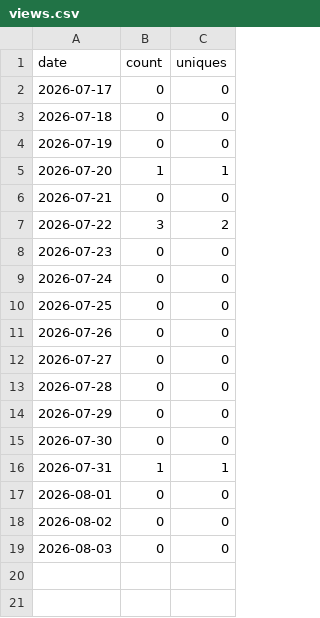
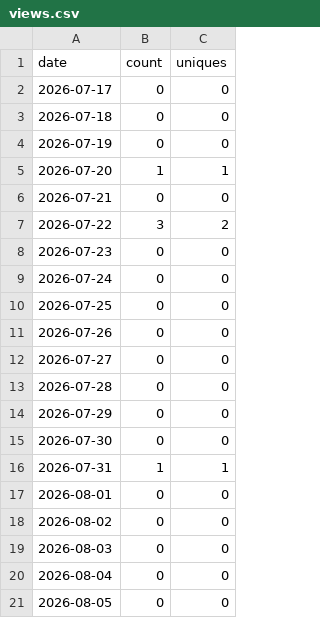
Before and after one commit to Kr1sCode/proxmox-adminupdater, a CSV file: .github/traffic/views.csv, drawn as a sheet.

```diff
--- a/.github/traffic/views.csv
+++ b/.github/traffic/views.csv
@@ -19 +19,3 @@ date,count,uniques
 2026-08-03,0,0
+2026-08-04,0,0
+2026-08-05,0,0
```
Also changed, not shown: .github/traffic/clones.csv.
